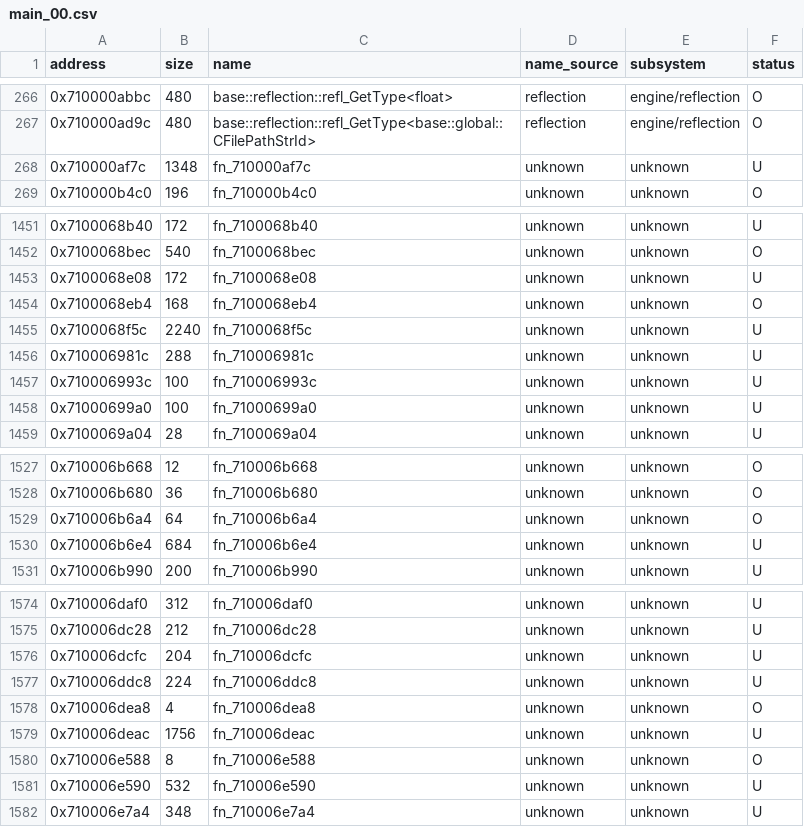
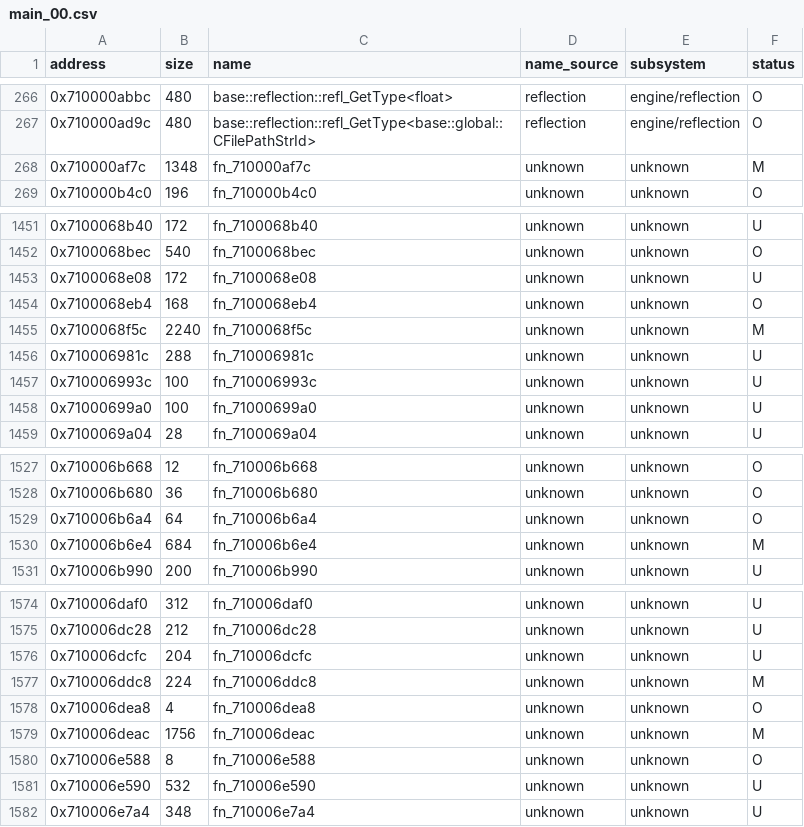
Before and after one commit to var-flotsam/dread-decomp, a CSV file: data/functions/main_00.csv, drawn as a sheet; only a part is shown, gaps mark what is left out.

```diff
--- a/data/functions/main_00.csv
+++ b/data/functions/main_00.csv
@@ -267,3 +267,3 @@ address,size,name,name_source,subsystem,status
 0x710000ad9c,480,base::reflection::refl_GetType<base::global::CFilePathStrId>,reflection,engine/reflection,O
-0x710000af7c,1348,fn_710000af7c,unknown,unknown,U
+0x710000af7c,1348,fn_710000af7c,unknown,unknown,M
 0x710000b4c0,196,fn_710000b4c0,unknown,unknown,O
@@ -1454,3 +1454,3 @@ address,size,name,name_source,subsystem,status
 0x7100068eb4,168,fn_7100068eb4,unknown,unknown,O
-0x7100068f5c,2240,fn_7100068f5c,unknown,unknown,U
+0x7100068f5c,2240,fn_7100068f5c,unknown,unknown,M
 0x710006981c,288,fn_710006981c,unknown,unknown,U
@@ -1529,3 +1529,3 @@ address,size,name,name_source,subsystem,status
 0x710006b6a4,64,fn_710006b6a4,unknown,unknown,O
-0x710006b6e4,684,fn_710006b6e4,unknown,unknown,U
+0x710006b6e4,684,fn_710006b6e4,unknown,unknown,M
 0x710006b990,200,fn_710006b990,unknown,unknown,U
@@ -1576,5 +1576,5 @@ address,size,name,name_source,subsystem,status
 0x710006dcfc,204,fn_710006dcfc,unknown,unknown,U
-0x710006ddc8,224,fn_710006ddc8,unknown,unknown,U
+0x710006ddc8,224,fn_710006ddc8,unknown,unknown,M
 0x710006dea8,4,fn_710006dea8,unknown,unknown,O
-0x710006deac,1756,fn_710006deac,unknown,unknown,U
+0x710006deac,1756,fn_710006deac,unknown,unknown,M
 0x710006e588,8,fn_710006e588,unknown,unknown,O
```
Also changed, not shown: data/functions/main_01.csv, data/functions/main_02.csv, 9 other files.
